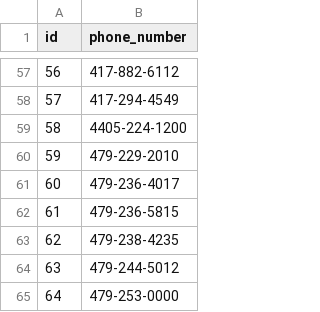
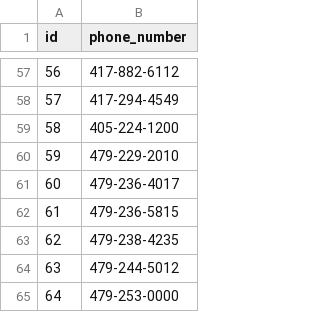
Before and after one commit to thebestbadfriend/Bobs-Brewery, a CSV file: data/phone_numbers.csv, drawn as a sheet; only a part is shown, gaps mark what is left out.

```diff
--- a/data/phone_numbers.csv
+++ b/data/phone_numbers.csv
@@ -58,3 +58,3 @@ id,phone_number
 57,417-294-4549
-58,4405-224-1200
+58,405-224-1200
 59,479-229-2010
```
Also changed, not shown: 2 other files.
